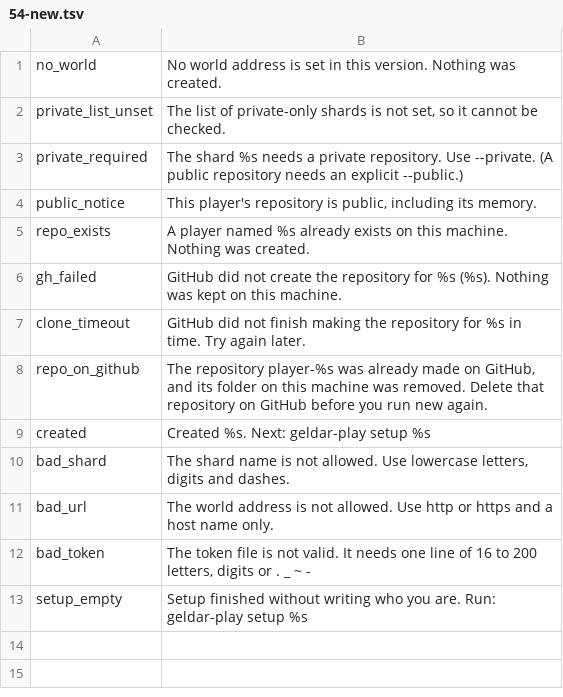
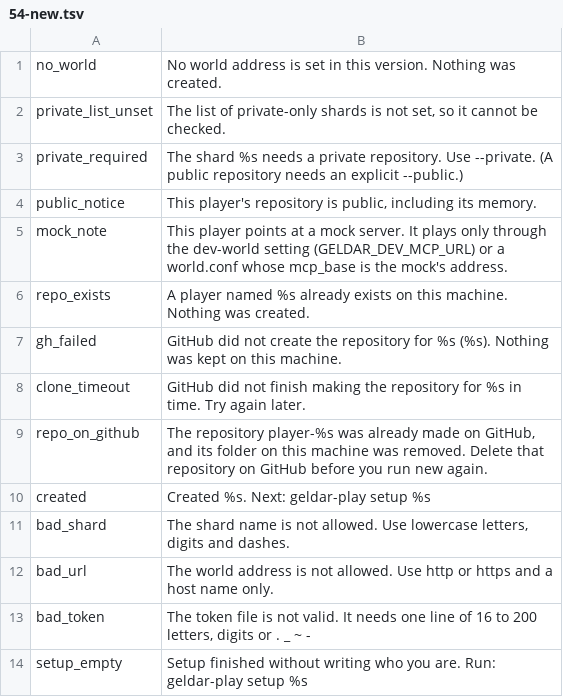
Before and after one commit to SandboxServers/geldar-scriptorium, a TSV file: launcher/messages.d/54-new.tsv, drawn as a sheet.

```diff
--- a/launcher/messages.d/54-new.tsv
+++ b/launcher/messages.d/54-new.tsv
@@ -4,2 +4,3 @@ private_required	The shard %s needs a private repository. Use --private. (A publ
 public_notice	This player's repository is public, including its memory.
+mock_note	This player points at a mock server. It plays only through the dev-world setting (GELDAR_DEV_MCP_URL) or a world.conf whose mcp_base is the mock's address.
 repo_exists	A player named %s already exists on this machine. Nothing was created.
```
Also changed, not shown: 12 other files.
